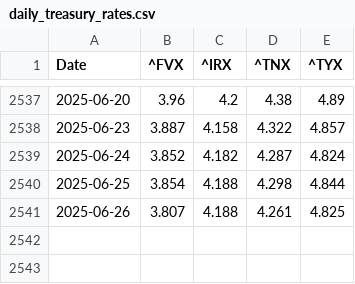
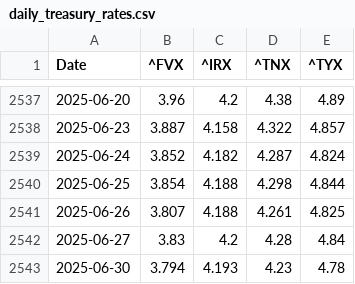
Before and after one commit to renan-peres/mfin-portfolio-management, a CSV file: data/datasets/daily_treasury_rates.csv, drawn as a sheet; only a part is shown, gaps mark what is left out.

```diff
--- a/data/datasets/daily_treasury_rates.csv
+++ b/data/datasets/daily_treasury_rates.csv
@@ -2541 +2541,3 @@ Date,^FVX,^IRX,^TNX,^TYX
 2025-06-26,3.807,4.188,4.261,4.825
+2025-06-27,3.83,4.2,4.28,4.84
+2025-06-30,3.794,4.193,4.23,4.78
```
Also changed, not shown: data/datasets/fundamentals_blackrock_bonds.csv, data/datasets/monthly_benchmark_quotes.csv, 14 other files.
